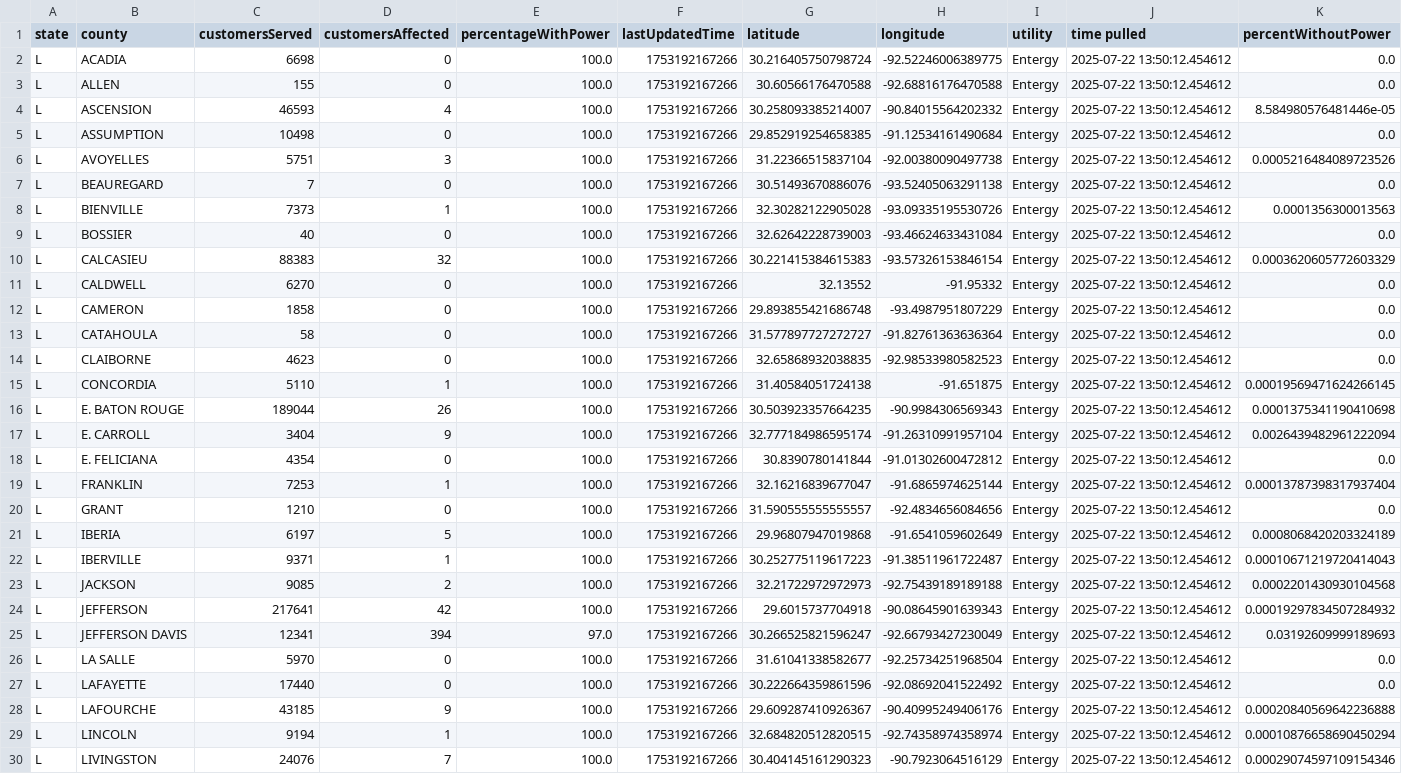
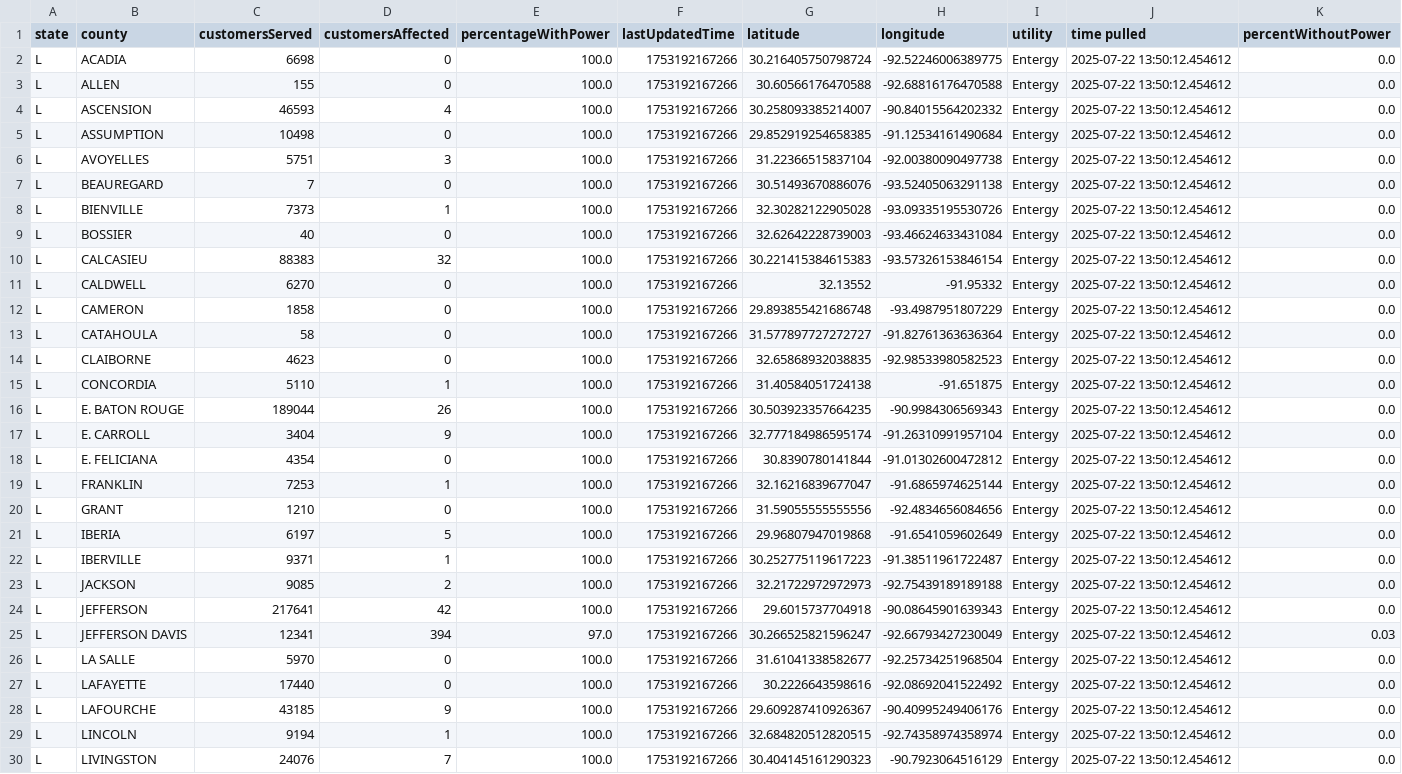
Before and after one commit to sophiaanderson14/entergy-repo, a CSV file: data/louisiana/county/entergy/all_data.csv, drawn as a sheet; only a part is shown; the diff covers the shown part only.

Commit message:
Add files via upload
rounded percent column

```diff
--- a/data/louisiana/county/entergy/all_data.csv
+++ b/data/louisiana/county/entergy/all_data.csv
@@ -3,9 +3,9 @@ L,ACADIA,6698,0,100.0,1753192167266,30.216405750798724,-92.52246006389775,Enterg
 L,ALLEN,155,0,100.0,1753192167266,30.60566176470588,-92.68816176470588,Entergy,2025-07-22 13:50:12.454612,0.0
-L,ASCENSION,46593,4,100.0,1753192167266,30.258093385214007,-90.84015564202332,Entergy,2025-07-22 13:50:12.454612,8.584980576481446e-05
+L,ASCENSION,46593,4,100.0,1753192167266,30.258093385214007,-90.84015564202332,Entergy,2025-07-22 13:50:12.454612,0.0
 L,ASSUMPTION,10498,0,100.0,1753192167266,29.852919254658385,-91.12534161490684,Entergy,2025-07-22 13:50:12.454612,0.0
-L,AVOYELLES,5751,3,100.0,1753192167266,31.22366515837104,-92.00380090497738,Entergy,2025-07-22 13:50:12.454612,0.0005216484089723526
+L,AVOYELLES,5751,3,100.0,1753192167266,31.22366515837104,-92.00380090497738,Entergy,2025-07-22 13:50:12.454612,0.0
 L,BEAUREGARD,7,0,100.0,1753192167266,30.51493670886076,-93.52405063291138,Entergy,2025-07-22 13:50:12.454612,0.0
-L,BIENVILLE,7373,1,100.0,1753192167266,32.30282122905028,-93.09335195530726,Entergy,2025-07-22 13:50:12.454612,0.0001356300013563
+L,BIENVILLE,7373,1,100.0,1753192167266,32.30282122905028,-93.09335195530726,Entergy,2025-07-22 13:50:12.454612,0.0
 L,BOSSIER,40,0,100.0,1753192167266,32.62642228739003,-93.46624633431084,Entergy,2025-07-22 13:50:12.454612,0.0
-L,CALCASIEU,88383,32,100.0,1753192167266,30.221415384615383,-93.57326153846154,Entergy,2025-07-22 13:50:12.454612,0.0003620605772603329
+L,CALCASIEU,88383,32,100.0,1753192167266,30.221415384615383,-93.57326153846154,Entergy,2025-07-22 13:50:12.454612,0.0
 L,CALDWELL,6270,0,100.0,1753192167266,32.13552,-91.95332,Entergy,2025-07-22 13:50:12.454612,0.0
@@ -14,17 +14,17 @@ L,CATAHOULA,58,0,100.0,1753192167266,31.577897727272727,-91.82761363636364,Enter
 L,CLAIBORNE,4623,0,100.0,1753192167266,32.65868932038835,-92.98533980582523,Entergy,2025-07-22 13:50:12.454612,0.0
-L,CONCORDIA,5110,1,100.0,1753192167266,31.40584051724138,-91.651875,Entergy,2025-07-22 13:50:12.454612,0.00019569471624266145
-L,E. BATON ROUGE,189044,26,100.0,1753192167266,30.503923357664235,-90.9984306569343,Entergy,2025-07-22 13:50:12.454612,0.0001375341190410698
-L,E. CARROLL,3404,9,100.0,1753192167266,32.777184986595174,-91.26310991957104,Entergy,2025-07-22 13:50:12.454612,0.0026439482961222094
+L,CONCORDIA,5110,1,100.0,1753192167266,31.40584051724138,-91.651875,Entergy,2025-07-22 13:50:12.454612,0.0
+L,E. BATON ROUGE,189044,26,100.0,1753192167266,30.503923357664235,-90.9984306569343,Entergy,2025-07-22 13:50:12.454612,0.0
+L,E. CARROLL,3404,9,100.0,1753192167266,32.777184986595174,-91.26310991957104,Entergy,2025-07-22 13:50:12.454612,0.0
 L,E. FELICIANA,4354,0,100.0,1753192167266,30.8390780141844,-91.01302600472812,Entergy,2025-07-22 13:50:12.454612,0.0
-L,FRANKLIN,7253,1,100.0,1753192167266,32.16216839677047,-91.6865974625144,Entergy,2025-07-22 13:50:12.454612,0.00013787398317937404
-L,GRANT,1210,0,100.0,1753192167266,31.590555555555557,-92.4834656084656,Entergy,2025-07-22 13:50:12.454612,0.0
-L,IBERIA,6197,5,100.0,1753192167266,29.96807947019868,-91.6541059602649,Entergy,2025-07-22 13:50:12.454612,0.0008068420203324189
-L,IBERVILLE,9371,1,100.0,1753192167266,30.252775119617223,-91.38511961722487,Entergy,2025-07-22 13:50:12.454612,0.00010671219720414043
-L,JACKSON,9085,2,100.0,1753192167266,32.21722972972973,-92.75439189189188,Entergy,2025-07-22 13:50:12.454612,0.0002201430930104568
-L,JEFFERSON,217641,42,100.0,1753192167266,29.6015737704918,-90.08645901639343,Entergy,2025-07-22 13:50:12.454612,0.00019297834507284932
-L,JEFFERSON DAVIS,12341,394,97.0,1753192167266,30.266525821596247,-92.66793427230049,Entergy,2025-07-22 13:50:12.454612,0.03192609999189693
+L,FRANKLIN,7253,1,100.0,1753192167266,32.16216839677047,-91.6865974625144,Entergy,2025-07-22 13:50:12.454612,0.0
+L,GRANT,1210,0,100.0,1753192167266,31.59055555555556,-92.4834656084656,Entergy,2025-07-22 13:50:12.454612,0.0
+L,IBERIA,6197,5,100.0,1753192167266,29.96807947019868,-91.6541059602649,Entergy,2025-07-22 13:50:12.454612,0.0
+L,IBERVILLE,9371,1,100.0,1753192167266,30.252775119617223,-91.38511961722487,Entergy,2025-07-22 13:50:12.454612,0.0
+L,JACKSON,9085,2,100.0,1753192167266,32.21722972972973,-92.75439189189188,Entergy,2025-07-22 13:50:12.454612,0.0
+L,JEFFERSON,217641,42,100.0,1753192167266,29.6015737704918,-90.08645901639343,Entergy,2025-07-22 13:50:12.454612,0.0
+L,JEFFERSON DAVIS,12341,394,97.0,1753192167266,30.266525821596247,-92.66793427230049,Entergy,2025-07-22 13:50:12.454612,0.03
 L,LA SALLE,5970,0,100.0,1753192167266,31.61041338582677,-92.25734251968504,Entergy,2025-07-22 13:50:12.454612,0.0
-L,LAFAYETTE,17440,0,100.0,1753192167266,30.222664359861596,-92.08692041522492,Entergy,2025-07-22 13:50:12.454612,0.0
-L,LAFOURCHE,43185,9,100.0,1753192167266,29.609287410926367,-90.40995249406176,Entergy,2025-07-22 13:50:12.454612,0.00020840569642236888
-L,LINCOLN,9194,1,100.0,1753192167266,32.684820512820515,-92.74358974358974,Entergy,2025-07-22 13:50:12.454612,0.00010876658690450294
-L,LIVINGSTON,24076,7,100.0,1753192167266,30.404145161290323,-90.7923064516129,Entergy,2025-07-22 13:50:12.454612,0.00029074597109154346
+L,LAFAYETTE,17440,0,100.0,1753192167266,30.2226643598616,-92.08692041522492,Entergy,2025-07-22 13:50:12.454612,0.0
+L,LAFOURCHE,43185,9,100.0,1753192167266,29.609287410926367,-90.40995249406176,Entergy,2025-07-22 13:50:12.454612,0.0
+L,LINCOLN,9194,1,100.0,1753192167266,32.684820512820515,-92.74358974358974,Entergy,2025-07-22 13:50:12.454612,0.0
+L,LIVINGSTON,24076,7,100.0,1753192167266,30.404145161290323,-90.7923064516129,Entergy,2025-07-22 13:50:12.454612,0.0
```
Also changed, not shown: 38 edited cells elsewhere in this file.
